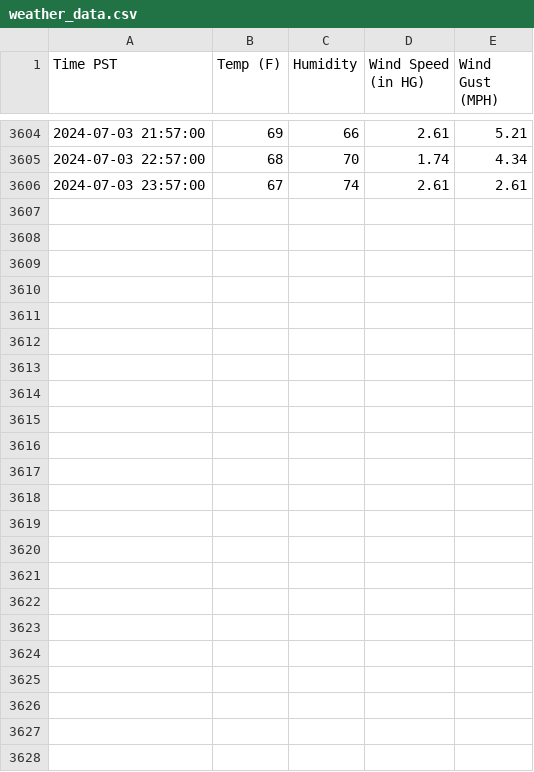
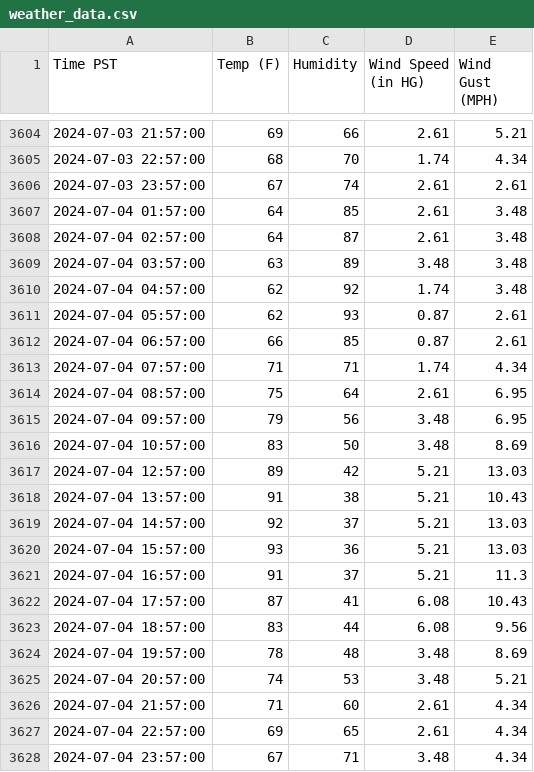
Before and after one commit to TimChen19994/weather-predict, a CSV file: data/weather_data.csv, drawn as a sheet; only a part is shown, gaps mark what is left out; the diff names each change by its address in the sheet, - before the commit and + after, or states it on an @@ line.

```diff
--- a/data/weather_data.csv
+++ b/data/weather_data.csv
+row 3607: 2024-07-04 01:57:00 | 64 | 85 | 2.61 | 3.48
+row 3608: 2024-07-04 02:57:00 | 64 | 87 | 2.61 | 3.48
+row 3609: 2024-07-04 03:57:00 | 63 | 89 | 3.48 | 3.48
+row 3610: 2024-07-04 04:57:00 | 62 | 92 | 1.74 | 3.48
+row 3611: 2024-07-04 05:57:00 | 62 | 93 | 0.87 | 2.61
+row 3612: 2024-07-04 06:57:00 | 66 | 85 | 0.87 | 2.61
+row 3613: 2024-07-04 07:57:00 | 71 | 71 | 1.74 | 4.34
+row 3614: 2024-07-04 08:57:00 | 75 | 64 | 2.61 | 6.95
+row 3615: 2024-07-04 09:57:00 | 79 | 56 | 3.48 | 6.95
+row 3616: 2024-07-04 10:57:00 | 83 | 50 | 3.48 | 8.69
+row 3617: 2024-07-04 12:57:00 | 89 | 42 | 5.21 | 13.03
+row 3618: 2024-07-04 13:57:00 | 91 | 38 | 5.21 | 10.43
+row 3619: 2024-07-04 14:57:00 | 92 | 37 | 5.21 | 13.03
+row 3620: 2024-07-04 15:57:00 | 93 | 36 | 5.21 | 13.03
+row 3621: 2024-07-04 16:57:00 | 91 | 37 | 5.21 | 11.3
+row 3622: 2024-07-04 17:57:00 | 87 | 41 | 6.08 | 10.43
+row 3623: 2024-07-04 18:57:00 | 83 | 44 | 6.08 | 9.56
+row 3624: 2024-07-04 19:57:00 | 78 | 48 | 3.48 | 8.69
+row 3625: 2024-07-04 20:57:00 | 74 | 53 | 3.48 | 5.21
+row 3626: 2024-07-04 21:57:00 | 71 | 60 | 2.61 | 4.34
+row 3627: 2024-07-04 22:57:00 | 69 | 65 | 2.61 | 4.34
+row 3628: 2024-07-04 23:57:00 | 67 | 71 | 3.48 | 4.34
```
